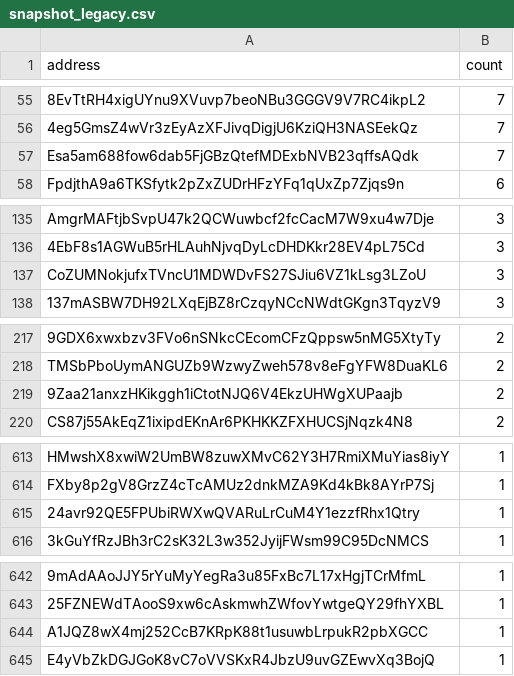
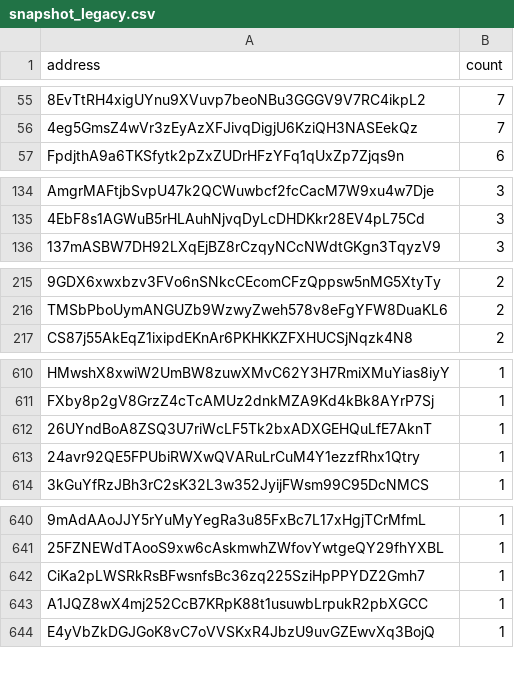
Before and after one commit to QuekzDev/snapshot, a CSV file: snapshot_legacy.csv, drawn as a sheet; only a part is shown, gaps mark what is left out; removed rows and columns are numbered as before the commit, all else as after; the diff covers the shown part only; the diff names each change by its address in the sheet, - before the commit and + after, or states it on an @@ line.

```diff
--- a/snapshot_legacy.csv
+++ b/snapshot_legacy.csv
-row 57: Esa5am688fow6dab5FjGBzQtefMDExbNVB23qffsAQdk | 7
-row 137: CoZUMNokjufxTVncU1MDWDvFS27SJiu6VZ1kLsg3LZoU | 3
-row 219: 9Zaa21anxzHKikggh1iCtotNJQ6V4EkzUHWgXUPaajb | 2
+row 612: 26UYndBoA8ZSQ3U7riWcLF5Tk2bxADXGEHQuLfE7AknT | 1
+row 642: CiKa2pLWSRkRsBFwsnfsBc36zq225SziHpPPYDZ2Gmh7 | 1
```
Also changed, not shown: 2 added rows, 1 removed row and 1 edited cell elsewhere in this file.
